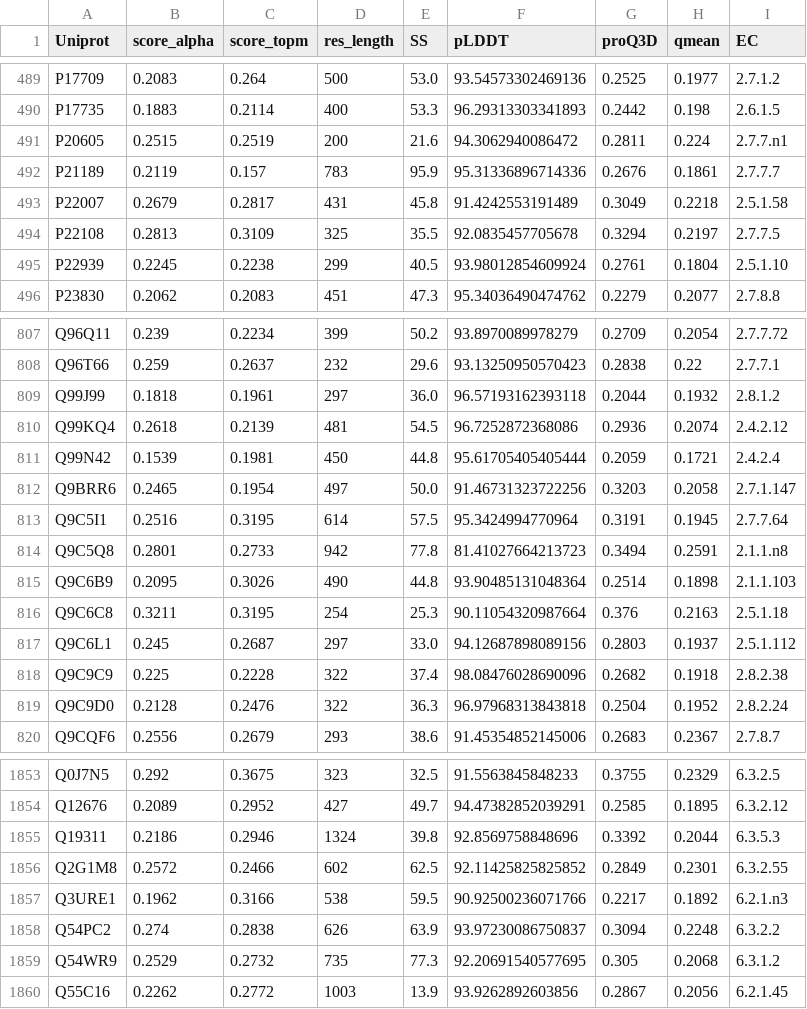
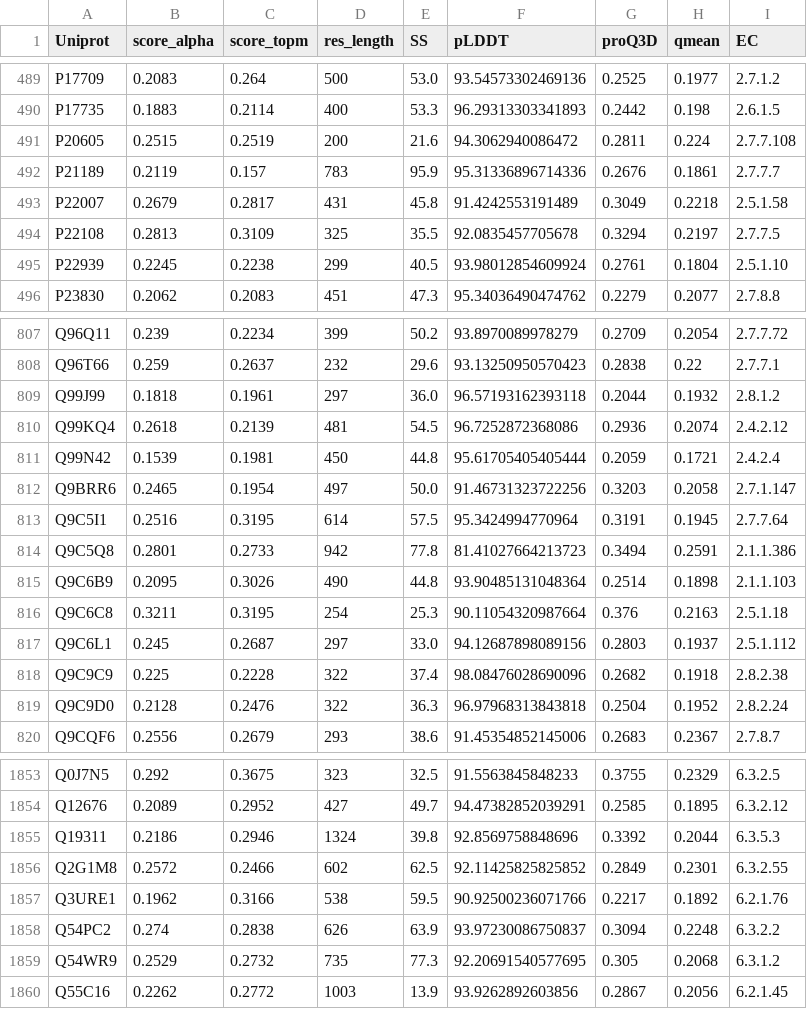
Before and after one commit to karel-w/plotly_dash_seminar, a CSV file: data/topenzyme_data.csv, drawn as a sheet; only a part is shown, gaps mark what is left out.

```diff
--- a/data/topenzyme_data.csv
+++ b/data/topenzyme_data.csv
@@ -490,3 +490,3 @@ P17709,0.2083,0.264,500,53.0,93.54573302469136,0.2525,0.1977,2.7.1.2
 P17735,0.1883,0.2114,400,53.3,96.29313303341893,0.2442,0.198,2.6.1.5
-P20605,0.2515,0.2519,200,21.6,94.3062940086472,0.2811,0.224,2.7.7.n1
+P20605,0.2515,0.2519,200,21.6,94.3062940086472,0.2811,0.224,2.7.7.108
 P21189,0.2119,0.157,783,95.9,95.31336896714336,0.2676,0.1861,2.7.7.7
@@ -813,3 +813,3 @@ Q9BRR6,0.2465,0.1954,497,50.0,91.46731323722256,0.3203,0.2058,2.7.1.147
 Q9C5I1,0.2516,0.3195,614,57.5,95.3424994770964,0.3191,0.1945,2.7.7.64
-Q9C5Q8,0.2801,0.2733,942,77.8,81.41027664213723,0.3494,0.2591,2.1.1.n8
+Q9C5Q8,0.2801,0.2733,942,77.8,81.41027664213723,0.3494,0.2591,2.1.1.386
 Q9C6B9,0.2095,0.3026,490,44.8,93.90485131048364,0.2514,0.1898,2.1.1.103
@@ -1856,3 +1856,3 @@ Q19311,0.2186,0.2946,1324,39.8,92.8569758848696,0.3392,0.2044,6.3.5.3
 Q2G1M8,0.2572,0.2466,602,62.5,92.11425825825852,0.2849,0.2301,6.3.2.55
-Q3URE1,0.1962,0.3166,538,59.5,90.92500236071766,0.2217,0.1892,6.2.1.n3
+Q3URE1,0.1962,0.3166,538,59.5,90.92500236071766,0.2217,0.1892,6.2.1.76
 Q54PC2,0.274,0.2838,626,63.9,93.97230086750837,0.3094,0.2248,6.3.2.2
```
Also changed, not shown: 1 other file.
